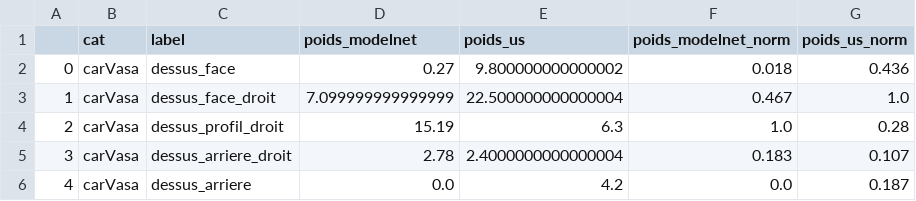
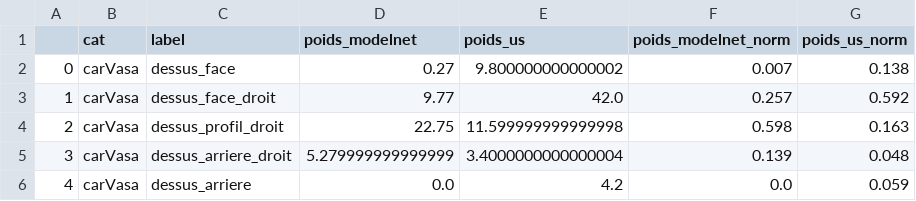
Before and after one commit to PelissierCombescure/Code, a CSV file: Comparaison-User-study/csv_files/carVasa_poids_both_sym.csv, drawn as a sheet.

```diff
--- a/Comparaison-User-study/csv_files/carVasa_poids_both_sym.csv
+++ b/Comparaison-User-study/csv_files/carVasa_poids_both_sym.csv
@@ -1,6 +1,6 @@
 ,cat,label,poids_modelnet,poids_us,poids_modelnet_norm,poids_us_norm
-0,carVasa,dessus_face,0.27,9.800000000000002,0.018,0.436
-1,carVasa,dessus_face_droit,7.099999999999999,22.500000000000004,0.467,1.0
-2,carVasa,dessus_profil_droit,15.19,6.3,1.0,0.28
-3,carVasa,dessus_arriere_droit,2.78,2.4000000000000004,0.183,0.107
-4,carVasa,dessus_arriere,0.0,4.2,0.0,0.187
+0,carVasa,dessus_face,0.27,9.800000000000002,0.007,0.138
+1,carVasa,dessus_face_droit,9.77,42.0,0.257,0.592
+2,carVasa,dessus_profil_droit,22.75,11.599999999999998,0.598,0.163
+3,carVasa,dessus_arriere_droit,5.279999999999999,3.4000000000000004,0.139,0.048
+4,carVasa,dessus_arriere,0.0,4.2,0.0,0.059
```
Also changed, not shown: Comparaison-User-study/csv_files/carVasa_poids_both.csv, Comparaison-User-study/csv_files/cup_poids_both.csv, 56 other files.
